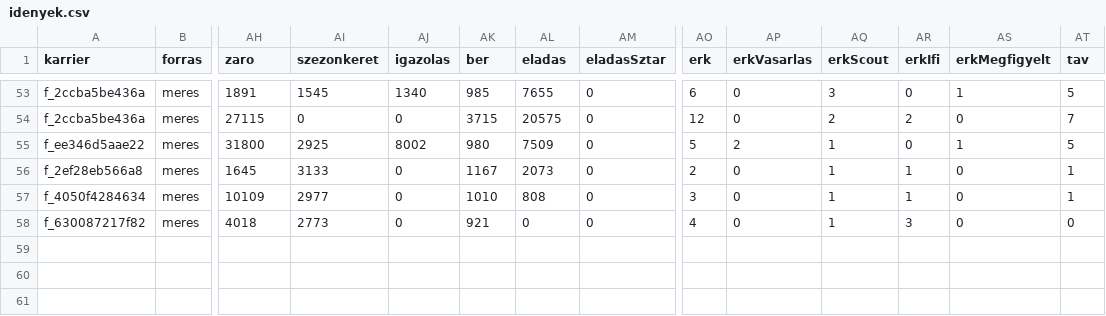
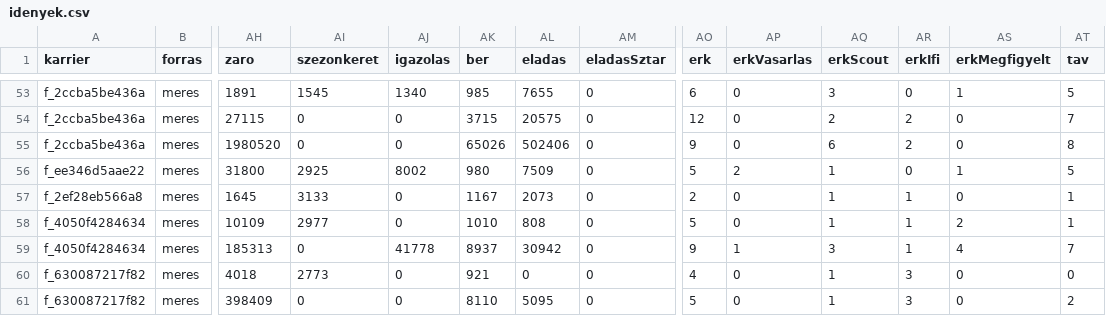
Before and after one commit to mistral757/Magyah, a CSV file: meres/idenyek.csv, drawn as a sheet; only a part is shown, gaps mark what is left out; addresses are those after the commit; rows hold the shown columns only; the diff names each change by its address in the sheet, - before the commit and + after, or states it on an @@ line.

```diff
--- a/meres/idenyek.csv
+++ b/meres/idenyek.csv
+row 55: f_2ccba5be436a | meres | 1980520 | 0 | 0 | 65026 | 502406 | 0 | 9 | 0 | 6 | 2 | 0 | 8
-AO58 (erk): 3
+AO58 (erk): 5
-AS58 (erkMegfigyelt): 0
+AS58 (erkMegfigyelt): 2
+row 59: f_4050f4284634 | meres | 185313 | 0 | 41778 | 8937 | 30942 | 0 | 9 | 1 | 3 | 1 | 4 | 7
+row 61: f_630087217f82 | meres | 398409 | 0 | 0 | 8110 | 5095 | 0 | 5 | 0 | 1 | 3 | 0 | 2
```
Also changed, not shown: 5 other files.
